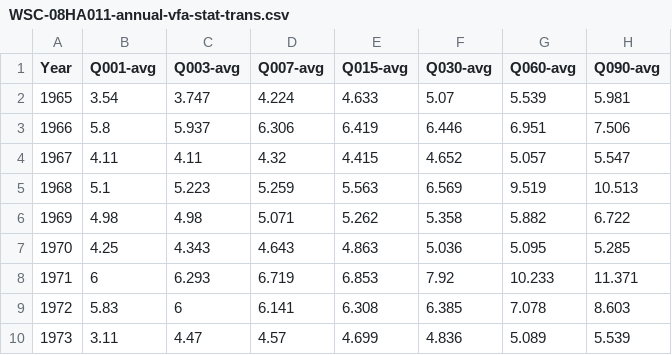
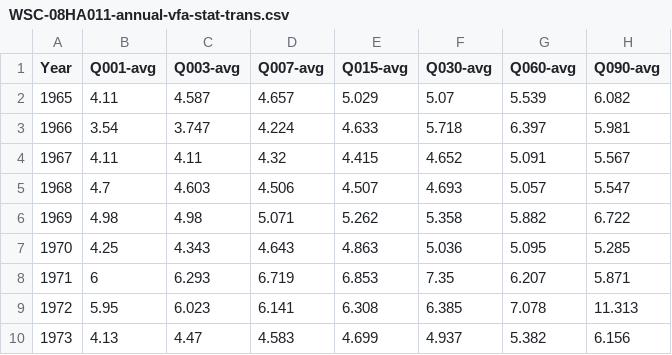
Before and after one commit to jongoetz/BCWaterDischargeAnalysis-SampleScripts, a CSV file: WSC-08HA0811/AnalysisOutput/WSC-08HA011-annual-vfa-stat-trans.csv, drawn as a sheet; only a part is shown; the diff covers the shown part only.

```diff
--- a/WSC-08HA0811/AnalysisOutput/WSC-08HA011-annual-vfa-stat-trans.csv
+++ b/WSC-08HA0811/AnalysisOutput/WSC-08HA011-annual-vfa-stat-trans.csv
@@ -1,10 +1,10 @@
 "Year","Q001-avg","Q003-avg","Q007-avg","Q015-avg","Q030-avg","Q060-avg","Q090-avg"
-1965,3.54,3.747,4.224,4.633,5.07,5.539,5.981
-1966,5.8,5.937,6.306,6.419,6.446,6.951,7.506
-1967,4.11,4.11,4.32,4.415,4.652,5.057,5.547
-1968,5.1,5.223,5.259,5.563,6.569,9.519,10.513
+1965,4.11,4.587,4.657,5.029,5.07,5.539,6.082
+1966,3.54,3.747,4.224,4.633,5.718,6.397,5.981
+1967,4.11,4.11,4.32,4.415,4.652,5.091,5.567
+1968,4.7,4.603,4.506,4.507,4.693,5.057,5.547
 1969,4.98,4.98,5.071,5.262,5.358,5.882,6.722
 1970,4.25,4.343,4.643,4.863,5.036,5.095,5.285
-1971,6,6.293,6.719,6.853,7.92,10.233,11.371
-1972,5.83,6,6.141,6.308,6.385,7.078,8.603
-1973,3.11,4.47,4.57,4.699,4.836,5.089,5.539
+1971,6,6.293,6.719,6.853,7.35,6.207,5.871
+1972,5.95,6.023,6.141,6.308,6.385,7.078,11.313
+1973,4.13,4.47,4.583,4.699,4.937,5.382,6.156
```
Also changed, not shown: 1 added row, 1 removed row and 111 edited cells elsewhere in this file, WSC-08HA0811/AnalysisOutput/WSC-08HA011-annual-vfa-quantiles-trans.csv, WSC-08HA0811/AnalysisOutput/WSC-08HA011-annual-vfa-quantiles.csv, 6 other files.
